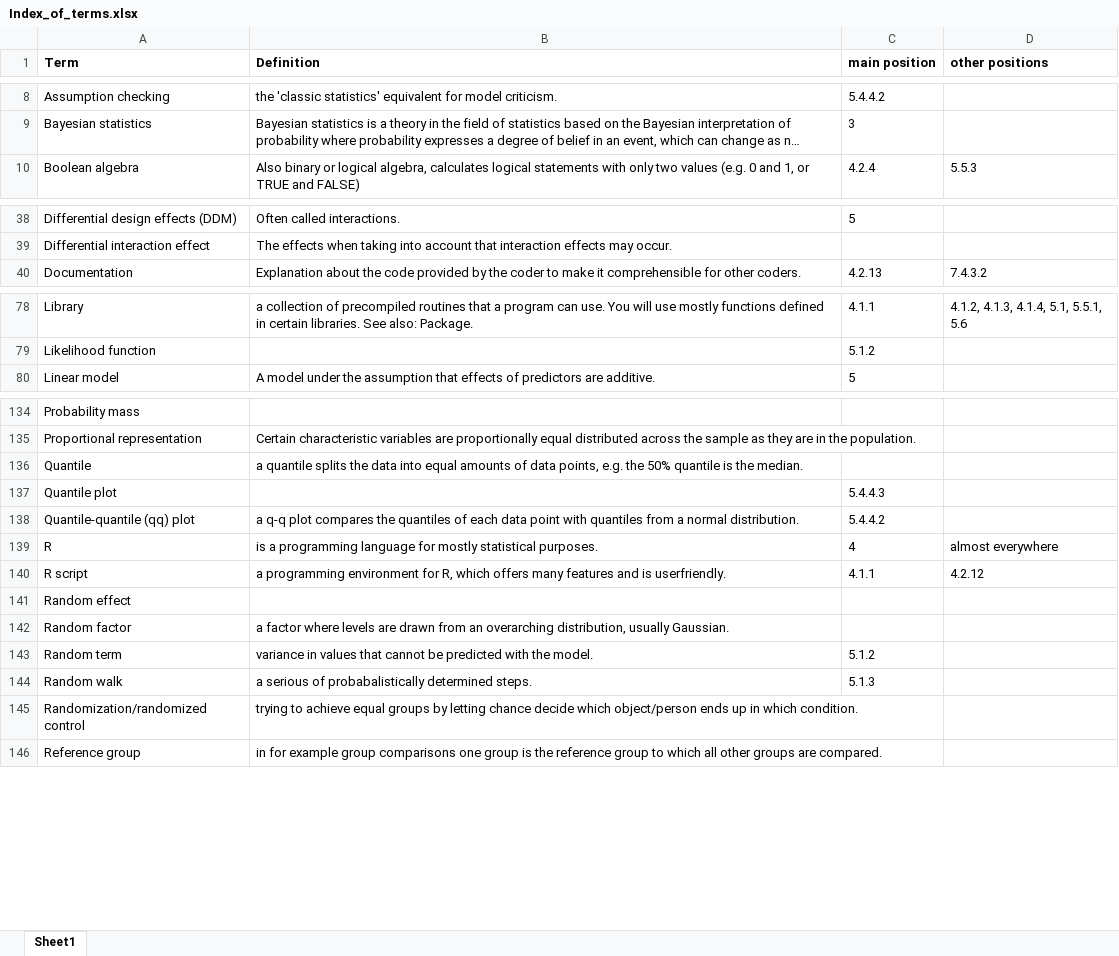
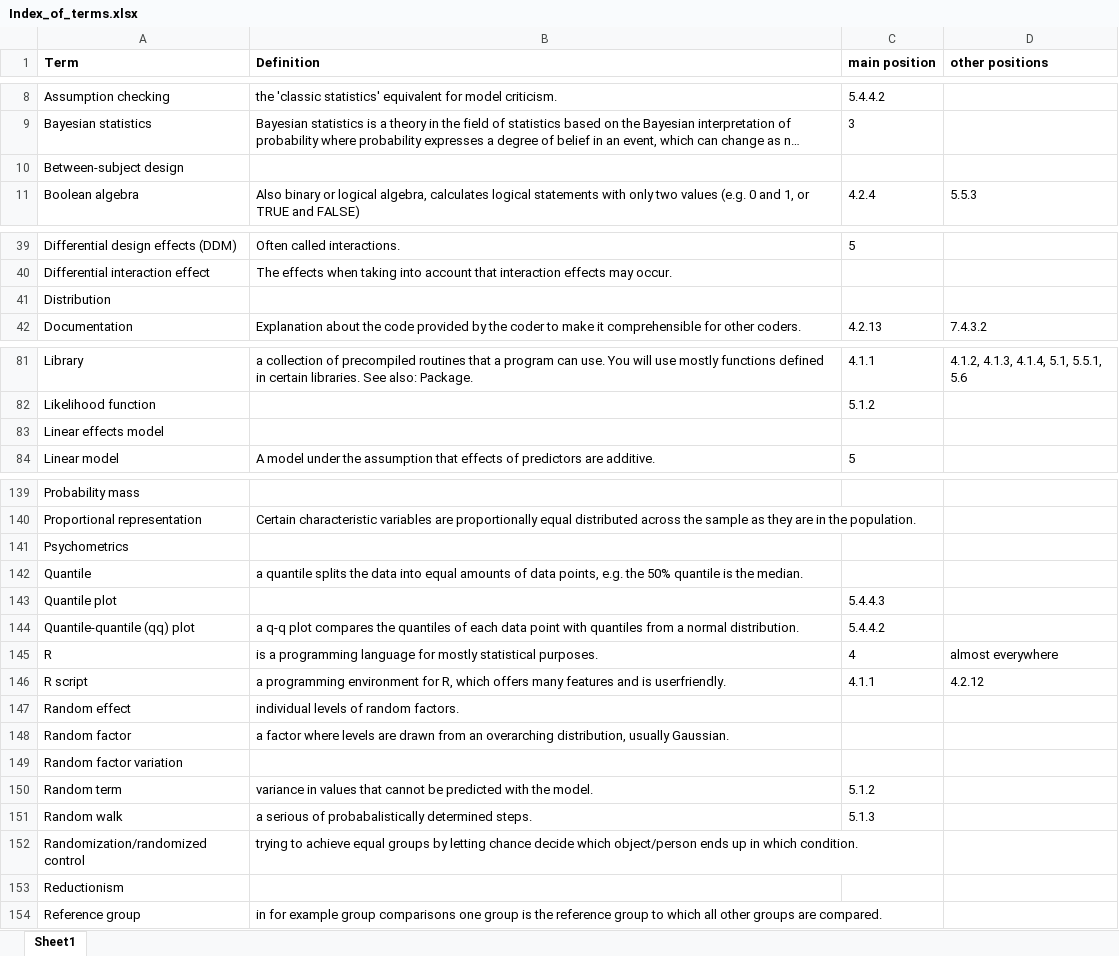
Before and after one commit to schmettow/New_Stats, an Excel workbook: Index_of_terms.xlsx, sheet Sheet1, drawn as a sheet; only a part is shown, gaps mark what is left out; long unchanged cells end in …; values as stored, in another font and other column widths than the file's, no borders; addresses are those after the commit; the diff covers the shown part only; the diff names each change by its address in the sheet, - before the commit and + after, or states it on an @@ line.

```diff
--- a/Index_of_terms.xlsx (sheet Sheet1)
+++ b/Index_of_terms.xlsx (sheet Sheet1)
+row 10: Between-subject design
+row 41: Distribution
+row 83: Linear effects model
+row 141: Psychometrics
-B147 (Definition): (empty)
+B147 (Definition): individual levels of random factors.
+row 149: Random factor variation
+row 153: Reductionism
```
Also changed, not shown: 2 added rows and 2 moved rows elsewhere in this sheet, 1 other file.
